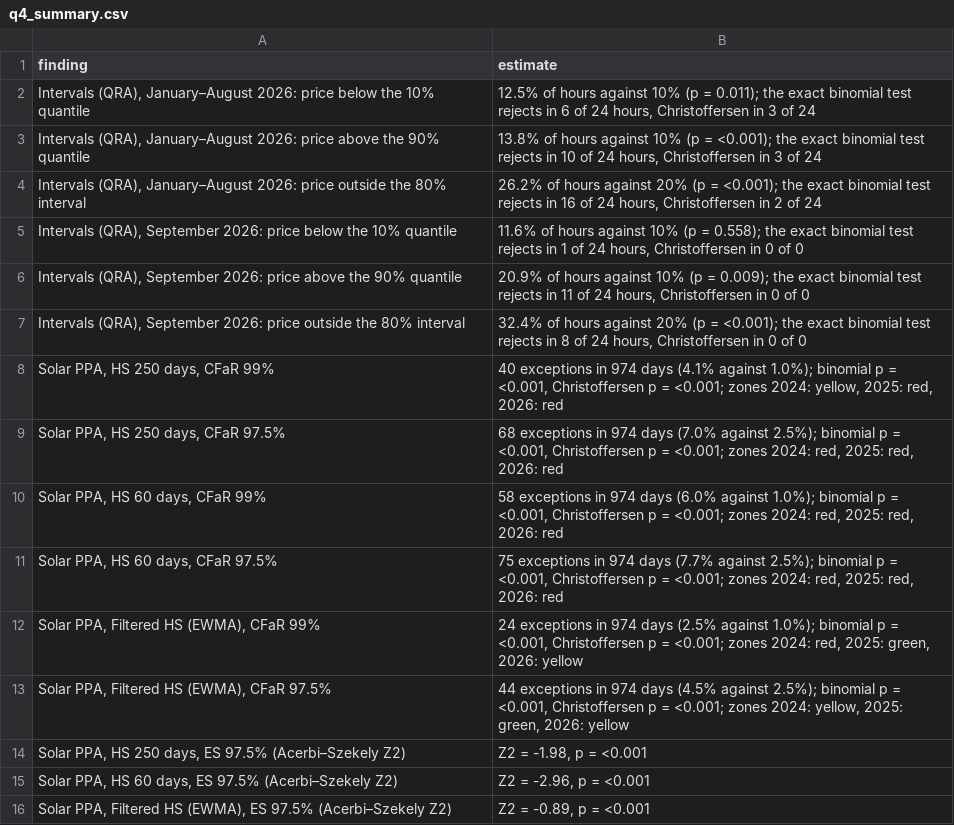
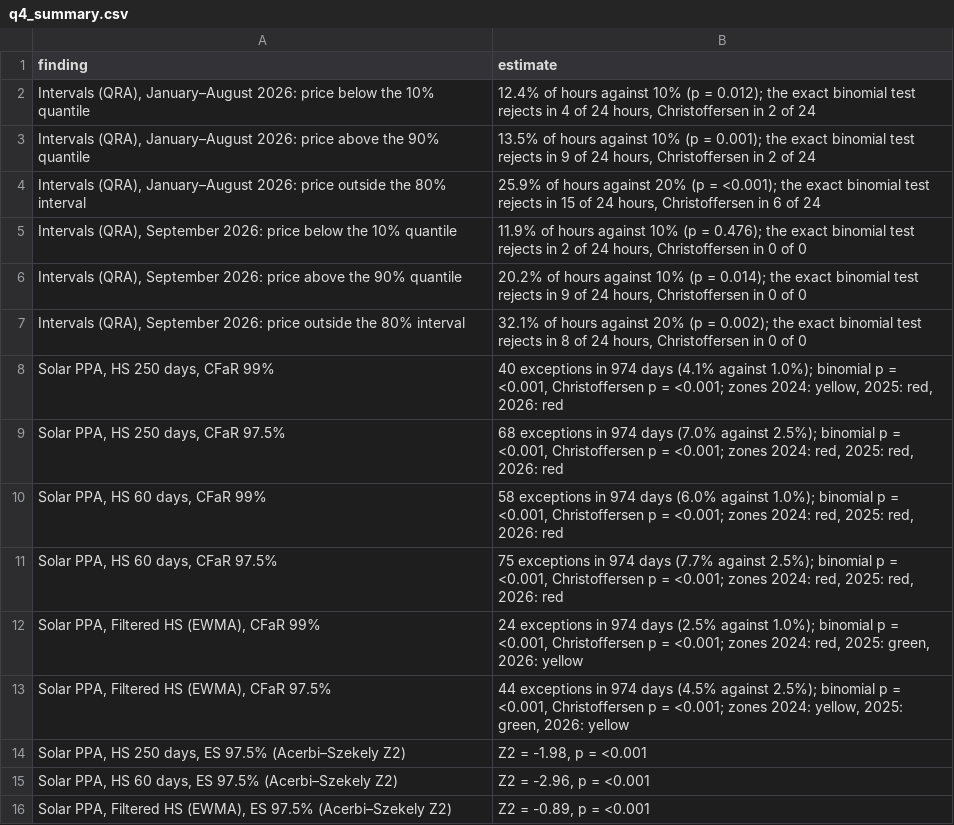
Before and after one commit to MangirdasMikalkenas/Weather_as_a_price_driver_-_Lithuanian_day-ahead_power_prices-_2023-2026, a CSV file: figures/q4_summary.csv, drawn as a sheet.

Commit message:
Fix the curtailment cash estimate and add a one-page validation summary
- Notebook 02: sum hourly shortfalls with their signs, add day-level bootstrap intervals, weight the negative price by potential output

 Remove look-ahea from the load forecast input and recompute the forecasts

- SQL: add load_forecast_exante_mw, cleaned against the load of a week earlier; the same-hourrule stays for the explanatory notebooks 01-02 only; report both in the quality checks

```diff
--- a/figures/q4_summary.csv
+++ b/figures/q4_summary.csv
@@ -1,8 +1,8 @@
 finding,estimate
-"Intervals (QRA), January–August 2026: price below the 10% quantile","12.5% of hours against 10% (p = 0.011); the exact binomial test rejects in 6 of 24 hours, Christoffersen in 3 of 24"
-"Intervals (QRA), January–August 2026: price above the 90% quantile","13.8% of hours against 10% (p = <0.001); the exact binomial test rejects in 10 of 24 hours, Christoffersen in 3 of 24"
-"Intervals (QRA), January–August 2026: price outside the 80% interval","26.2% of hours against 20% (p = <0.001); the exact binomial test rejects in 16 of 24 hours, Christoffersen in 2 of 24"
-"Intervals (QRA), September 2026: price below the 10% quantile","11.6% of hours against 10% (p = 0.558); the exact binomial test rejects in 1 of 24 hours, Christoffersen in 0 of 0"
-"Intervals (QRA), September 2026: price above the 90% quantile","20.9% of hours against 10% (p = 0.009); the exact binomial test rejects in 11 of 24 hours, Christoffersen in 0 of 0"
-"Intervals (QRA), September 2026: price outside the 80% interval","32.4% of hours against 20% (p = <0.001); the exact binomial test rejects in 8 of 24 hours, Christoffersen in 0 of 0"
+"Intervals (QRA), January–August 2026: price below the 10% quantile","12.4% of hours against 10% (p = 0.012); the exact binomial test rejects in 4 of 24 hours, Christoffersen in 2 of 24"
+"Intervals (QRA), January–August 2026: price above the 90% quantile","13.5% of hours against 10% (p = 0.001); the exact binomial test rejects in 9 of 24 hours, Christoffersen in 2 of 24"
+"Intervals (QRA), January–August 2026: price outside the 80% interval","25.9% of hours against 20% (p = <0.001); the exact binomial test rejects in 15 of 24 hours, Christoffersen in 6 of 24"
+"Intervals (QRA), September 2026: price below the 10% quantile","11.9% of hours against 10% (p = 0.476); the exact binomial test rejects in 2 of 24 hours, Christoffersen in 0 of 0"
+"Intervals (QRA), September 2026: price above the 90% quantile","20.2% of hours against 10% (p = 0.014); the exact binomial test rejects in 9 of 24 hours, Christoffersen in 0 of 0"
+"Intervals (QRA), September 2026: price outside the 80% interval","32.1% of hours against 20% (p = 0.002); the exact binomial test rejects in 8 of 24 hours, Christoffersen in 0 of 0"
 "Solar PPA, HS 250 days, CFaR 99%","40 exceptions in 974 days (4.1% against 1.0%); binomial p = <0.001, Christoffersen p = <0.001; zones 2024: yellow, 2025: red, 2026: red"
```
Also changed, not shown: figures/q3_followup.csv, figures/q3_summary.csv, 35 other files.
